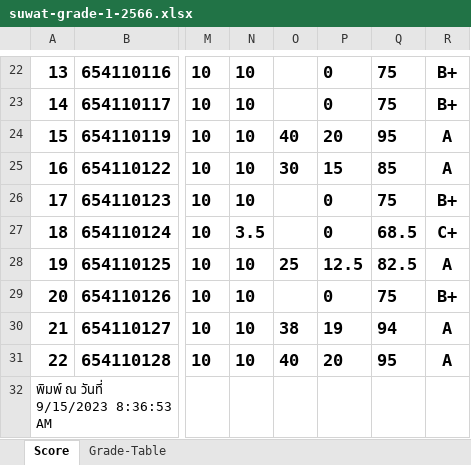
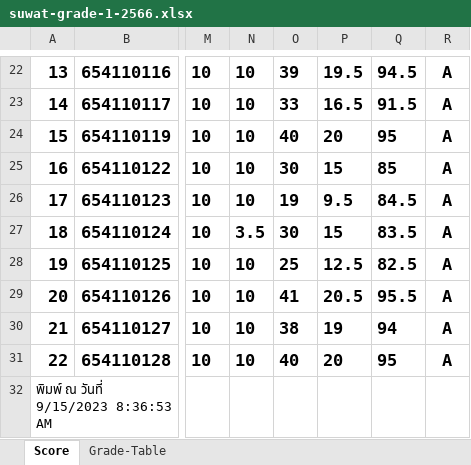
Before and after one commit to suwat9/DigitalLiteracy, an Excel workbook: images/suwat-grade-1-2566.xlsx, sheet Score, drawn as a sheet; only a part is shown, gaps mark what is left out; values as stored, in another font and other column widths than the file's, no borders; charts and pictures not drawn; the diff covers the shown part only; the diff names each change by its address in the sheet, - before the commit and + after, or states it on an @@ line.

```diff
--- a/images/suwat-grade-1-2566.xlsx (sheet Score)
+++ b/images/suwat-grade-1-2566.xlsx (sheet Score)
-O22: (empty)
+O22: 39
-P22: 0
+P22: 19.5
-Q22: 75
+Q22: 94.5
-R22:R23: B+
+R22:R23: A
-O23: (empty)
+O23: 33
-P23: 0
+P23: 16.5
-Q23: 75
+Q23: 91.5
-O26: (empty)
+O26: 19
-P26: 0
+P26: 9.5
-Q26: 75
+Q26: 84.5
-R26: B+
+R26: A
-O27: (empty)
+O27: 30
-P27: 0
+P27: 15
-Q27: 68.5
+Q27: 83.5
-R27: C+
+R27: A
-O29: (empty)
+O29: 41
-P29: 0
+P29: 20.5
-Q29: 75
+Q29: 95.5
-R29: B+
+R29: A
```
Also changed, not shown: 32 edited cells elsewhere in this sheet, 1 other file.
